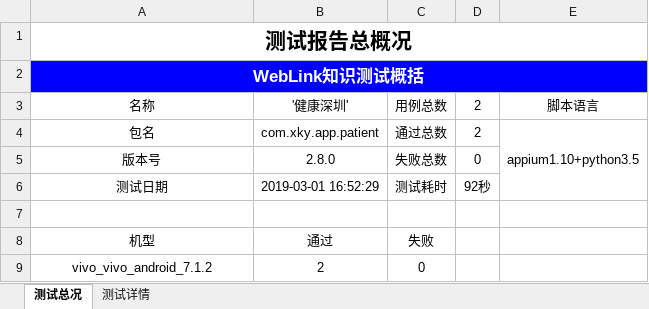
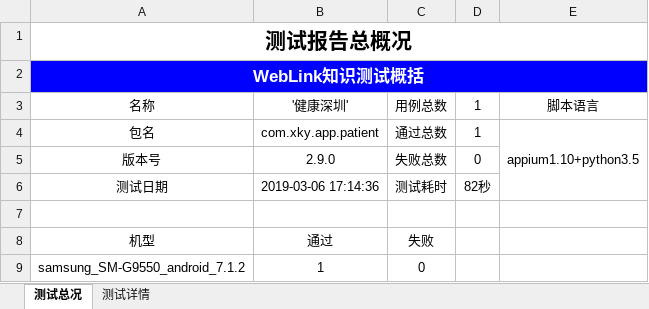
Before and after one commit to wsaicyj/AppiumAuto, an Excel workbook: Report/Report.xlsx, sheet 测试总况, drawn as a sheet; values as stored, in another font and other column widths than the file's, no borders; charts and pictures not drawn; removed rows and columns are numbered as before the commit, all else as after; the diff names each change by its address in the sheet, - before the commit and + after, or states it on an @@ line.

```diff
--- a/Report/Report.xlsx (sheet 测试总况)
+++ b/Report/Report.xlsx (sheet 测试总况)
-D3:D4: 2
+D3:D4: 1
-B5: 2.8.0
+B5: 2.9.0
-B6: 2019-03-01 16:52:29
+B6: 2019-03-06 17:14:36
-D6: 92秒
+D6: 82秒
-row 9: vivo_vivo_android_7.1.2 | 2 | 0
+row 9: samsung_SM-G9550_android_7.1.2 | 1 | 0
```
Also changed, not shown: sheet 测试详情, charts or pictures, 6 other files.
